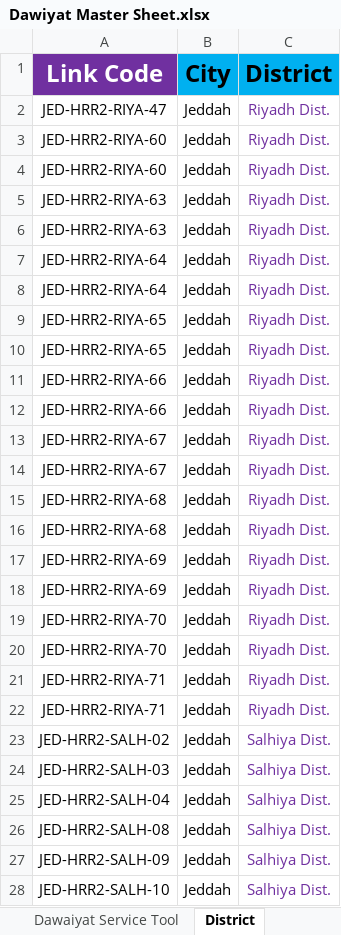
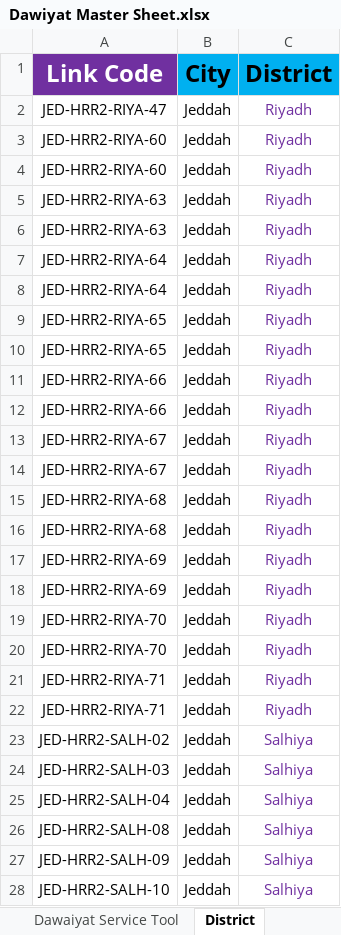
Before and after one commit to ahmedfekry-hub/Dawiyat-Dashboard, an Excel workbook: Dawiyat Master Sheet.xlsx, sheet District, drawn as a sheet; only a part is shown; values as stored, in another font and other column widths than the file's, no borders; the diff covers the shown part only; the diff names each change by its address in the sheet, - before the commit and + after, or states it on an @@ line.

```diff
--- a/Dawiyat Master Sheet.xlsx (sheet District)
+++ b/Dawiyat Master Sheet.xlsx (sheet District)
-C2:C22 (District): Riyadh Dist.
+C2:C22 (District): Riyadh
-C23:C28 (District): Salhiya Dist.
+C23:C28 (District): Salhiya
```
Also changed, not shown: 188 edited cells elsewhere in this sheet, sheet Penalties, other sheet tabs, formulas that keep their value, 2 other files.
